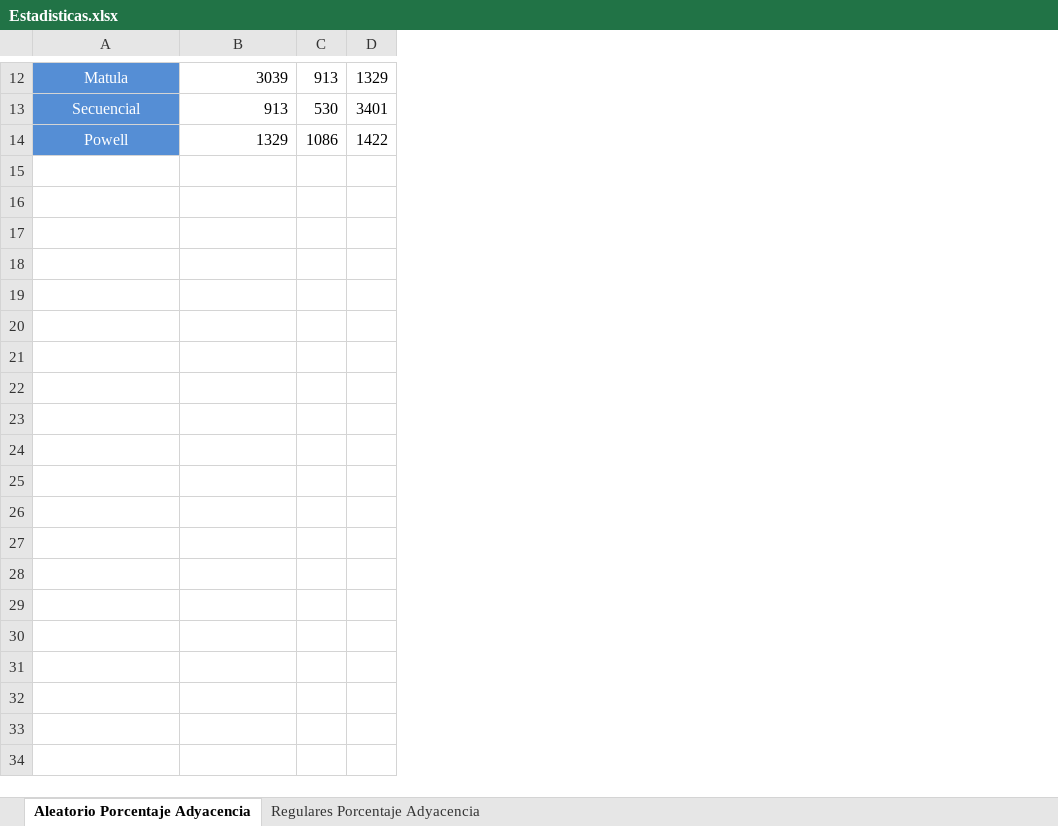
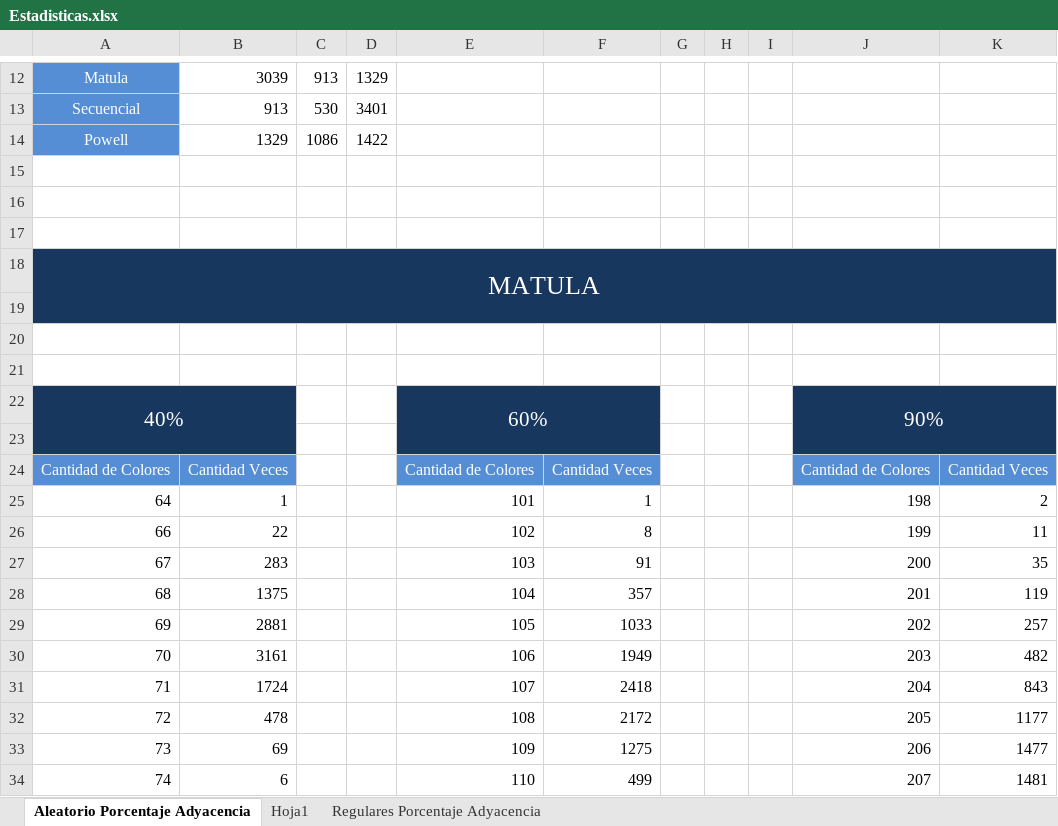
Before and after one commit to ParaTPSemanales/TP4, an Excel workbook: Estadisticas/Estadisticas.xlsx, sheet Aleatorio Porcentaje Adyacencia, drawn as a sheet; only a part is shown, gaps mark what is left out; values as stored, in another font and other column widths than the file's, no borders; charts and pictures not drawn; the diff covers the shown part only; the diff names each change by its address in the sheet, - before the commit and + after, or states it on an @@ line.

```diff
--- a/Estadisticas/Estadisticas.xlsx (sheet Aleatorio Porcentaje Adyacencia)
+++ b/Estadisticas/Estadisticas.xlsx (sheet Aleatorio Porcentaje Adyacencia)
+sheet tab: Hoja1
+column E, empty
+column F, empty
+column G, empty
+column H, empty
+column I, empty
+column J, empty
+column K, empty
+row 15: (empty)
+row 16: (empty)
+row 17: (empty)
+row 18: MATULA
+row 19: (empty)
+row 20: (empty)
+row 21: (empty)
+row 22: 40% |  |  |  | 60% |  |  |  |  | 90%
+row 23: (empty)
+row 24: Cantidad de Colores | Cantidad Veces |  |  | Cantidad de Colores | Cantidad Veces |  |  |  | Cantidad de Colores | Cantidad Veces
+row 25: 64 | 1 |  |  | 101 | 1 |  |  |  | 198 | 2
+row 26: 66 | 22 |  |  | 102 | 8 |  |  |  | 199 | 11
+row 27: 67 | 283 |  |  | 103 | 91 |  |  |  | 200 | 35
+row 28: 68 | 1375 |  |  | 104 | 357 |  |  |  | 201 | 119
+row 29: 69 | 2881 |  |  | 105 | 1033 |  |  |  | 202 | 257
+row 30: 70 | 3161 |  |  | 106 | 1949 |  |  |  | 203 | 482
+row 31: 71 | 1724 |  |  | 107 | 2418 |  |  |  | 204 | 843
+row 32: 72 | 478 |  |  | 108 | 2172 |  |  |  | 205 | 1177
+row 33: 73 | 69 |  |  | 109 | 1275 |  |  |  | 206 | 1477
+row 34: 74 | 6 |  |  | 110 | 499 |  |  |  | 207 | 1481
```
Also changed, not shown: 95 added rows elsewhere in this sheet, sheet Regulares Porcentaje Adyacencia, charts or pictures, 16 other files.
